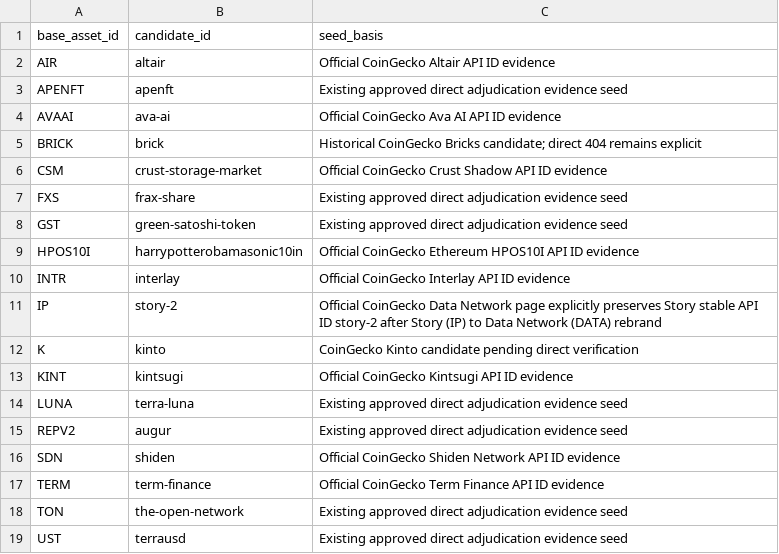
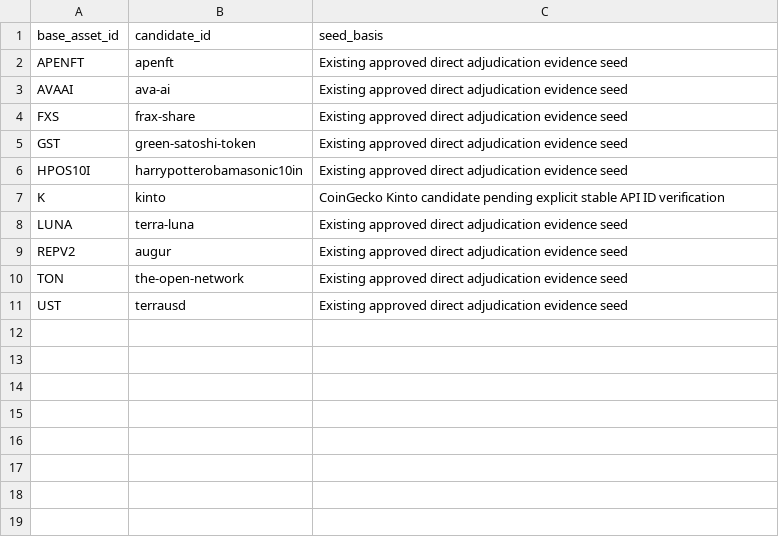
Before and after one commit to emmanueldendrinos/CFA, a CSV file: candidate-analysis/CFA-Stage2-Direct-CoinGecko-ID-Seeds.csv, drawn as a sheet.

Commit message:
Retire canonically resolved direct ID probes

```diff
--- a/candidate-analysis/CFA-Stage2-Direct-CoinGecko-ID-Seeds.csv
+++ b/candidate-analysis/CFA-Stage2-Direct-CoinGecko-ID-Seeds.csv
@@ -1,18 +1,10 @@
 base_asset_id,candidate_id,seed_basis
-AIR,altair,Official CoinGecko Altair API ID evidence
 APENFT,apenft,Existing approved direct adjudication evidence seed
-AVAAI,ava-ai,Official CoinGecko Ava AI API ID evidence
-BRICK,brick,Historical CoinGecko Bricks candidate; direct 404 remains explicit
-CSM,crust-storage-market,Official CoinGecko Crust Shadow API ID evidence
+AVAAI,ava-ai,Existing approved direct adjudication evidence seed
 FXS,frax-share,Existing approved direct adjudication evidence seed
 GST,green-satoshi-token,Existing approved direct adjudication evidence seed
-HPOS10I,harrypotterobamasonic10in,Official CoinGecko Ethereum HPOS10I API ID evidence
-INTR,interlay,Official CoinGecko Interlay API ID evidence
-IP,story-2,Official CoinGecko Data Network page explicitly preserves Story stable API ID story-2 after Story (IP) to Data Network (DATA) rebrand
-K,kinto,CoinGecko Kinto candidate pending direct verification
-KINT,kintsugi,Official CoinGecko Kintsugi API ID evidence
+HPOS10I,harrypotterobamasonic10in,Existing approved direct adjudication evidence seed
+K,kinto,CoinGecko Kinto candidate pending explicit stable API ID verification
 LUNA,terra-luna,Existing approved direct adjudication evidence seed
 REPV2,augur,Existing approved direct adjudication evidence seed
-SDN,shiden,Official CoinGecko Shiden Network API ID evidence
-TERM,term-finance,Official CoinGecko Term Finance API ID evidence
 TON,the-open-network,Existing approved direct adjudication evidence seed
```
